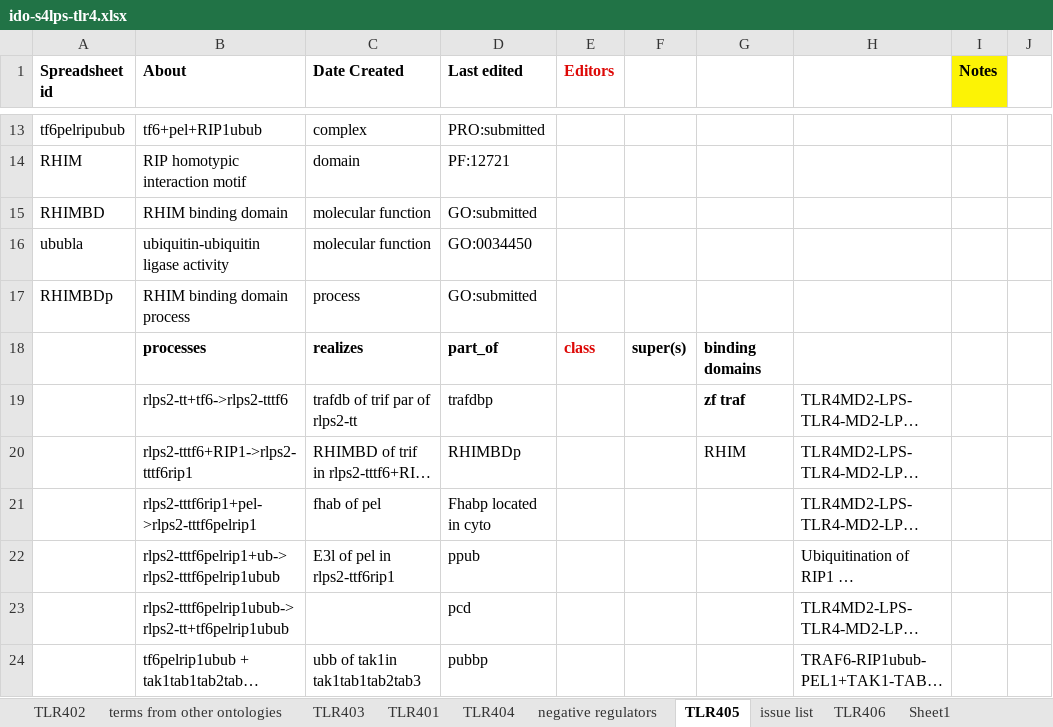
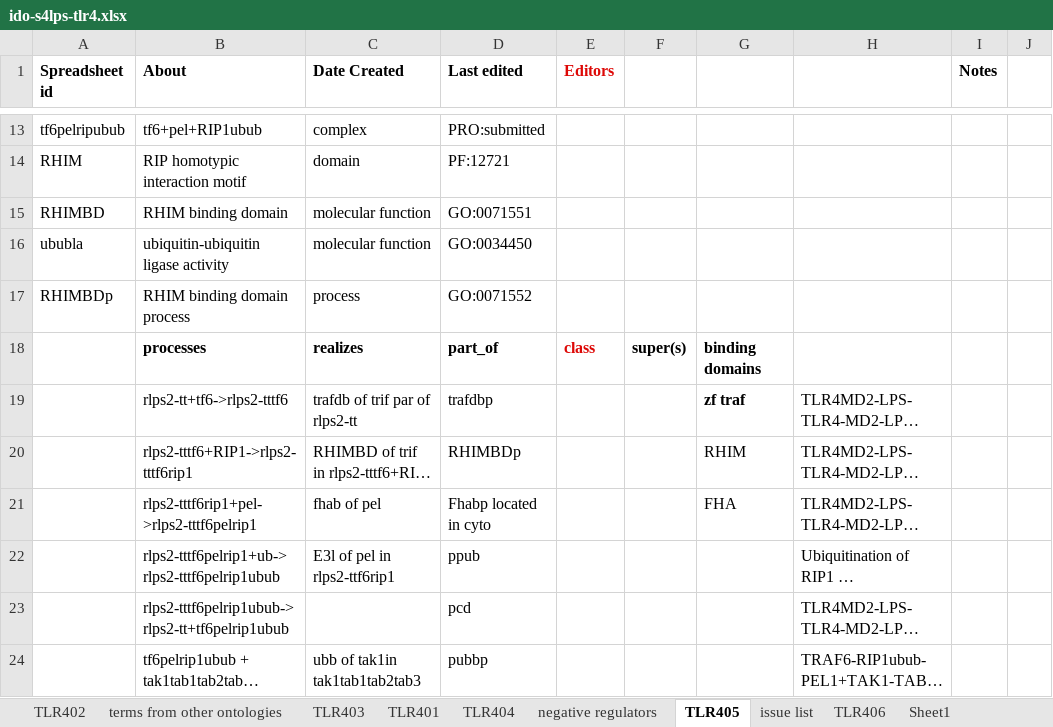
Before and after one commit to infectious-disease-ontology/infectious-disease-ontology-retired, an Excel workbook: src/ontology/immunology/ido-s4lps-tlr4.xlsx, sheet TLR405, drawn as a sheet; only a part is shown, gaps mark what is left out; long unchanged cells end in …; values as stored, in another font and other column widths than the file's, no borders; the diff covers the shown part only; the diff names each change by its address in the sheet, - before the commit and + after, or states it on an @@ line.

```diff
--- a/src/ontology/immunology/ido-s4lps-tlr4.xlsx (sheet TLR405)
+++ b/src/ontology/immunology/ido-s4lps-tlr4.xlsx (sheet TLR405)
-I1 fill: #FCF305
+I1 fill: none
-D15 (Last edited): GO:submitted
+D15 (Last edited): GO:0071551
-D17 (Last edited): GO:submitted
+D17 (Last edited): GO:0071552
-G21: (empty)
+G21: FHA
```
Also changed, not shown: 5 edited cells and cell formats elsewhere in this sheet, sheet TLR401, sheet TLR404, sheet TLR403, sheet TLR406, sheet TLR402.
